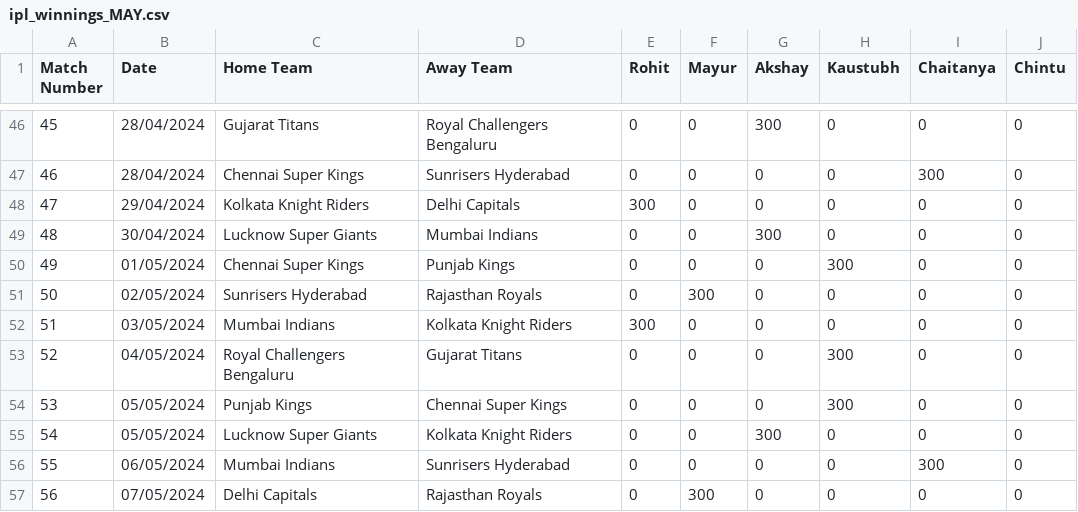
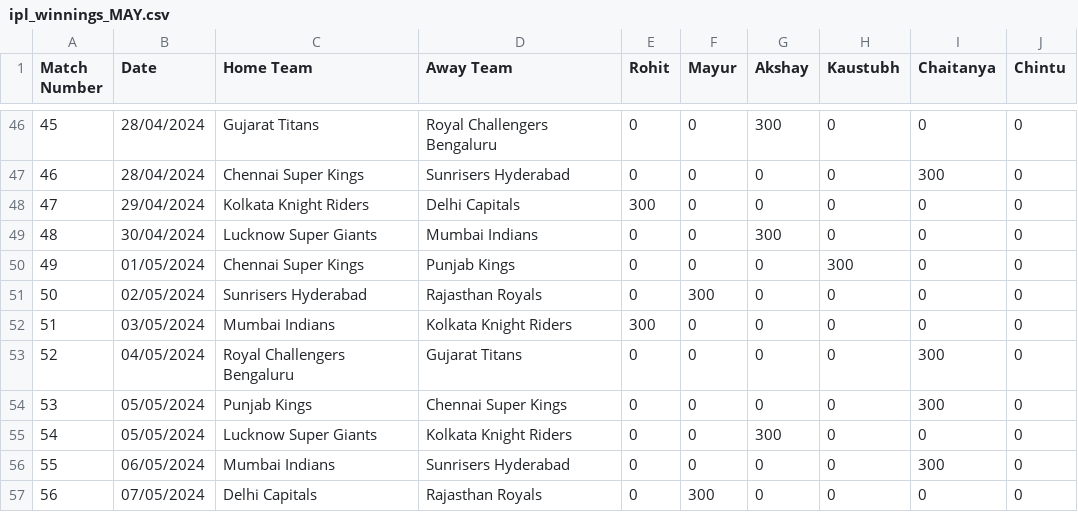
Before and after one commit to project10109/InternalD11Dashboard, a CSV file: ipl_winnings_MAY.csv, drawn as a sheet; only a part is shown, gaps mark what is left out.

Commit message:
Add files via upload

```diff
--- a/ipl_winnings_MAY.csv
+++ b/ipl_winnings_MAY.csv
@@ -52,4 +52,4 @@ Match Number,Date,Home Team,Away Team,Rohit,Mayur,Akshay,Kaustubh,Chaitanya,Chin
 51,03/05/2024,Mumbai Indians,Kolkata Knight Riders,300,0,0,0,0,0
-52,04/05/2024,Royal Challengers Bengaluru,Gujarat Titans,0,0,0,300,0,0
-53,05/05/2024,Punjab Kings,Chennai Super Kings,0,0,0,300,0,0
+52,04/05/2024,Royal Challengers Bengaluru,Gujarat Titans,0,0,0,0,300,0
+53,05/05/2024,Punjab Kings,Chennai Super Kings,0,0,0,0,300,0
 54,05/05/2024,Lucknow Super Giants,Kolkata Knight Riders,0,0,300,0,0,0
```
